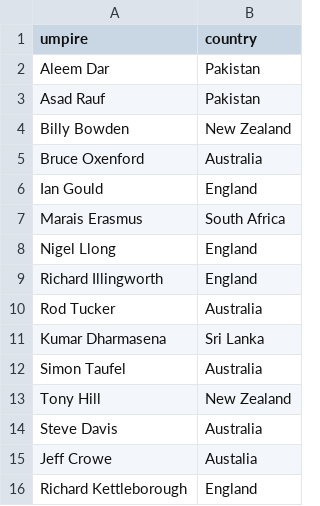
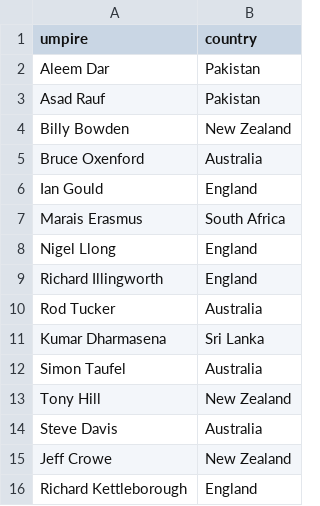
Before and after one commit to pratikguragain10/Data-Project-Database, a CSV file: data/umpire_countries.csv, drawn as a sheet.

Commit message:
Updated umpire_countries.csv

```diff
--- a/data/umpire_countries.csv
+++ b/data/umpire_countries.csv
@@ -14,3 +14,3 @@ Tony Hill,New Zealand
 Steve Davis,Australia
-Jeff Crowe,Austalia
+Jeff Crowe,New Zealand
 Richard Kettleborough,England
```
